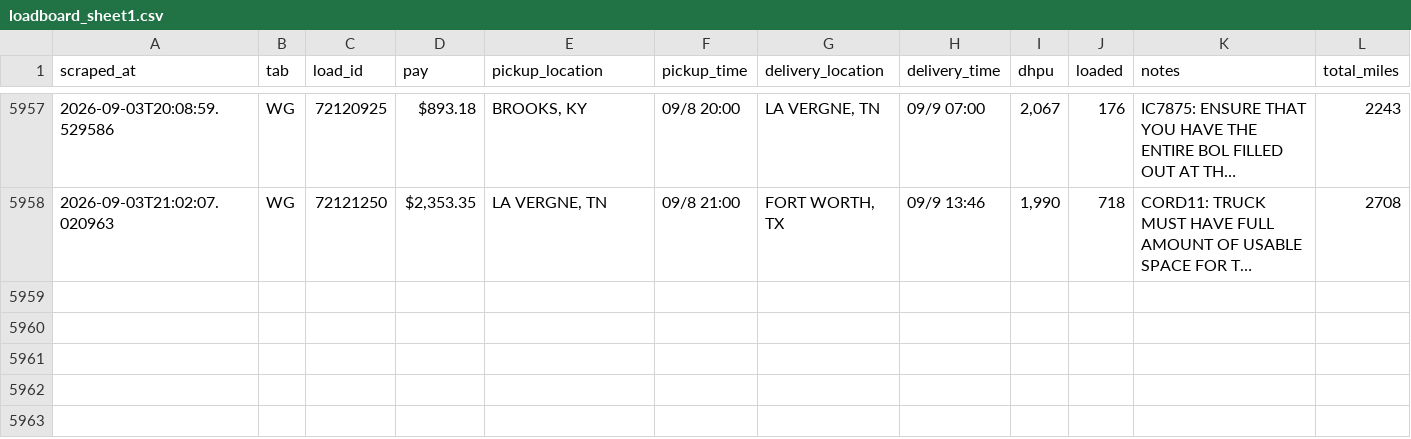
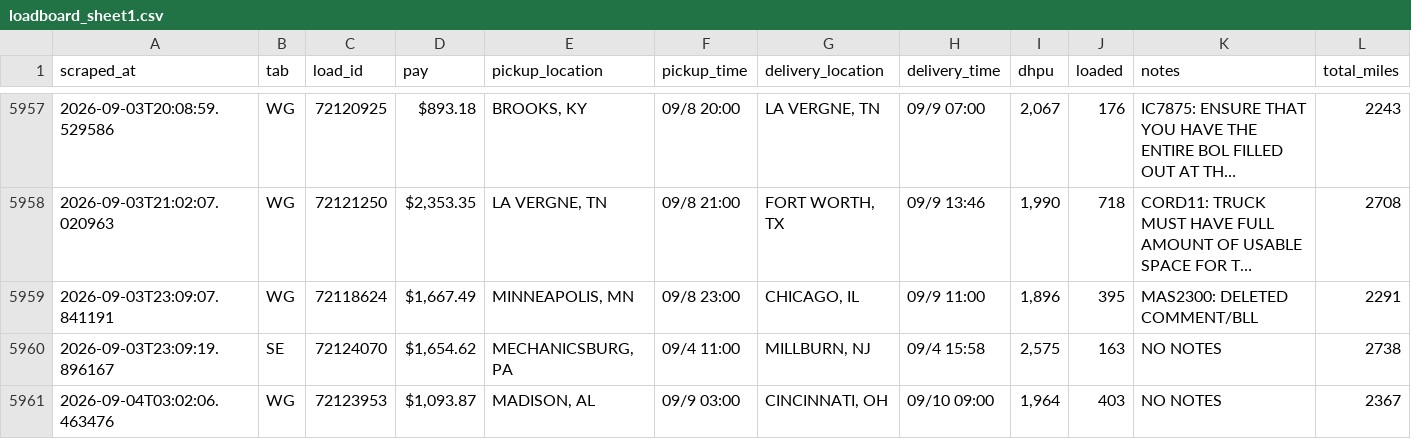
Before and after one commit to Load-board/dbexpedited-policies, a CSV file: data/loadboard_sheet1.csv, drawn as a sheet; only a part is shown, gaps mark what is left out; long unchanged cells end in …; rows hold the shown columns only; the diff names each change by its address in the sheet, - before the commit and + after, or states it on an @@ line.

Commit message:
Auto-update data/loadboard_sheet1.csv (2026-09-04T07:18:35.471Z)

```diff
--- a/data/loadboard_sheet1.csv
+++ b/data/loadboard_sheet1.csv
+row 5959: 2026-09-03T23:09:07.841191 | WG | 72118624 | $1,667.49 | MINNEAPOLIS, MN | 09/8 23:00 | CHICAGO, IL | 09/9 11:00 | 1,896 | 395 | MAS2300: DELETED COMMENT/BLL | 2291
+row 5960: 2026-09-03T23:09:19.896167 | SE | 72124070 | $1,654.62 | MECHANICSBURG, PA | 09/4 11:00 | MILLBURN, NJ | 09/4 15:58 | 2,575 | 163 | NO NOTES | 2738
+row 5961: 2026-09-04T03:02:06.463476 | WG | 72123953 | $1,093.87 | MADISON, AL | 09/9 03:00 | CINCINNATI, OH | 09/10 09:00 | 1,964 | 403 | NO NOTES | 2367
```
